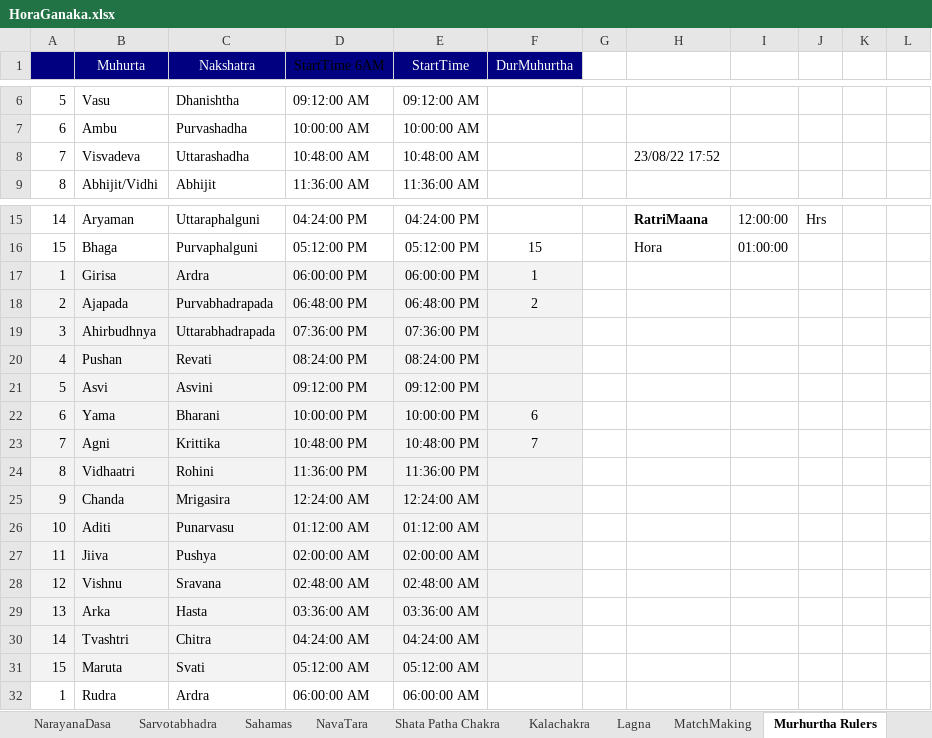
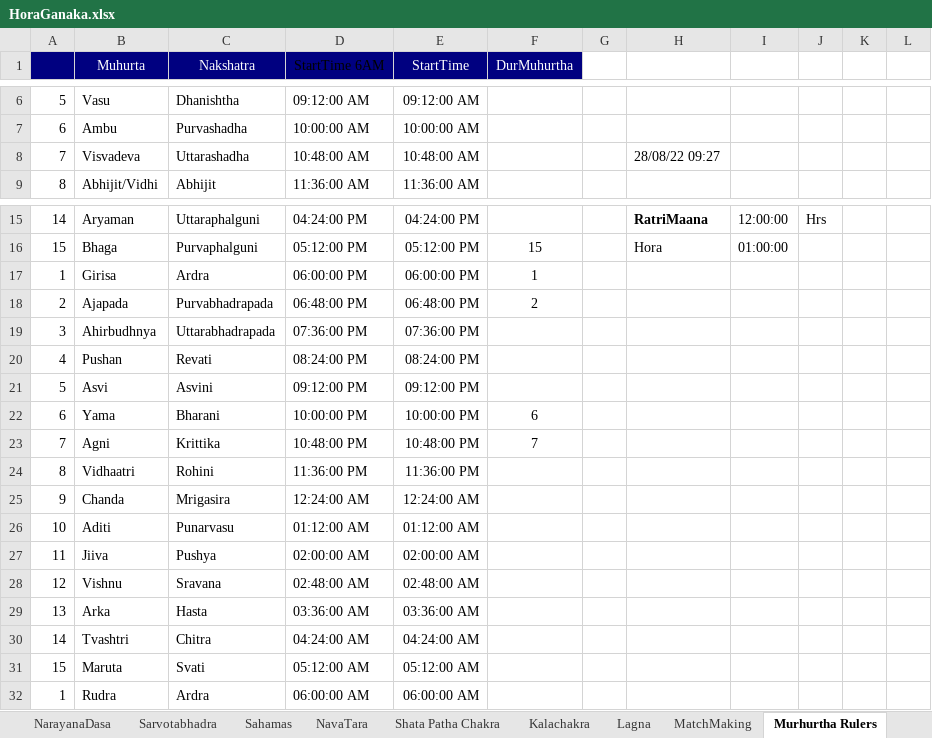
Before and after one commit to SanjayPrabhakaran/HoraGanaka, an Excel workbook: HoraGanaka.xlsx, sheet Murhurtha Rulers, drawn as a sheet; only a part is shown, gaps mark what is left out; values as stored, in another font and other column widths than the file's, no borders; the diff names each change by its address in the sheet, - before the commit and + after, or states it on an @@ line.

```diff
--- a/HoraGanaka.xlsx (sheet Murhurtha Rulers)
+++ b/HoraGanaka.xlsx (sheet Murhurtha Rulers)
-H8: 23/08/22 17:52
+H8: 28/08/22 09:27
-A17:F31 fill: #F2F3F2
+A17:F31 fill: none
```
Also changed, not shown: sheet DATA, sheet Vimshottari@Date, sheet Progressions, charts or pictures, 1 other file.
